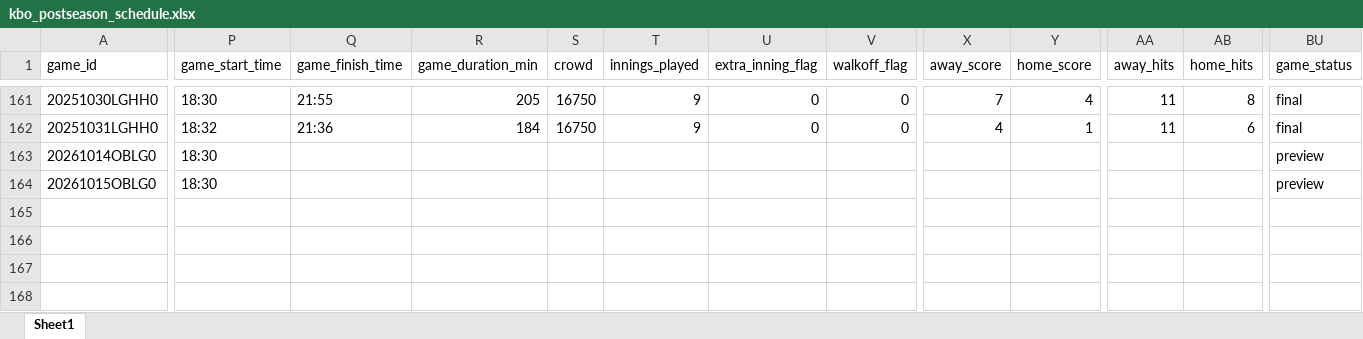
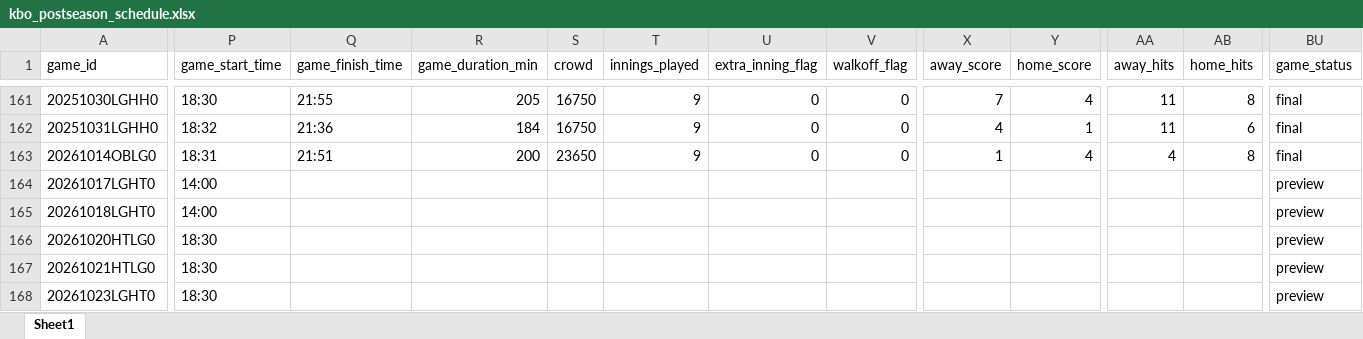
Before and after one commit to comographer/kbo-crawler, an Excel workbook: data/output/kbo_postseason_schedule.xlsx, sheet Sheet1, drawn as a sheet; only a part is shown, gaps mark what is left out; values as stored, in another font and other column widths than the file's, no borders; removed rows and columns are numbered as before the commit, all else as after; rows hold the shown columns only; the diff covers the shown part only; the diff names each change by its address in the sheet, - before the commit and + after, or states it on an @@ line.

```diff
--- a/data/output/kbo_postseason_schedule.xlsx (sheet Sheet1)
+++ b/data/output/kbo_postseason_schedule.xlsx (sheet Sheet1)
-P163 (game_start_time): 18:30
+P163 (game_start_time): 18:31
-Q163 (game_finish_time): (empty)
+Q163 (game_finish_time): 21:51
-R163 (game_duration_min): (empty)
+R163 (game_duration_min): 200
-S163 (crowd): (empty)
+S163 (crowd): 23650
-T163 (innings_played): (empty)
+T163 (innings_played): 9
-U163 (extra_inning_flag): (empty)
+U163 (extra_inning_flag): 0
-V163 (walkoff_flag): (empty)
+V163 (walkoff_flag): 0
-X163 (away_score): (empty)
+X163 (away_score): 1
-Y163 (home_score): (empty)
+Y163 (home_score): 4
-AA163 (away_hits): (empty)
+AA163 (away_hits): 4
-AB163 (home_hits): (empty)
+AB163 (home_hits): 8
-BU163 (game_status): preview
+BU163 (game_status): final
-row 164: 20261015OBLG0 | 18:30 |  |  |  |  |  |  |  |  |  |  | preview
+row 164: 20261017LGHT0 | 14:00 |  |  |  |  |  |  |  |  |  |  | preview
+row 165: 20261018LGHT0 | 14:00 |  |  |  |  |  |  |  |  |  |  | preview
+row 166: 20261020HTLG0 | 18:30 |  |  |  |  |  |  |  |  |  |  | preview
+row 167: 20261021HTLG0 | 18:30 |  |  |  |  |  |  |  |  |  |  | preview
+row 168: 20261023LGHT0 | 18:30 |  |  |  |  |  |  |  |  |  |  | preview
```
Also changed, not shown: 37 edited cells elsewhere in this sheet, data/output/kbo_postseason_team_sheets.xlsx, 3 other files.
